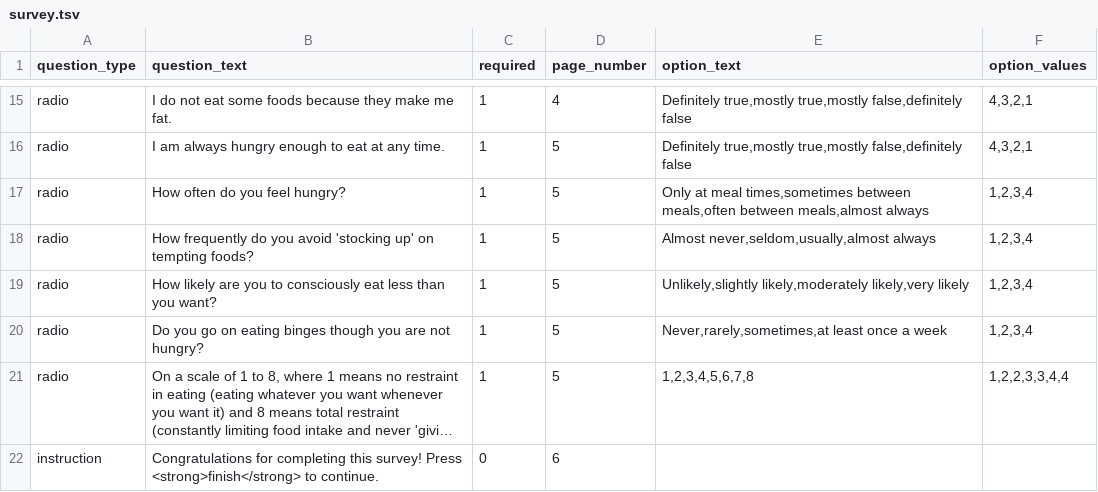
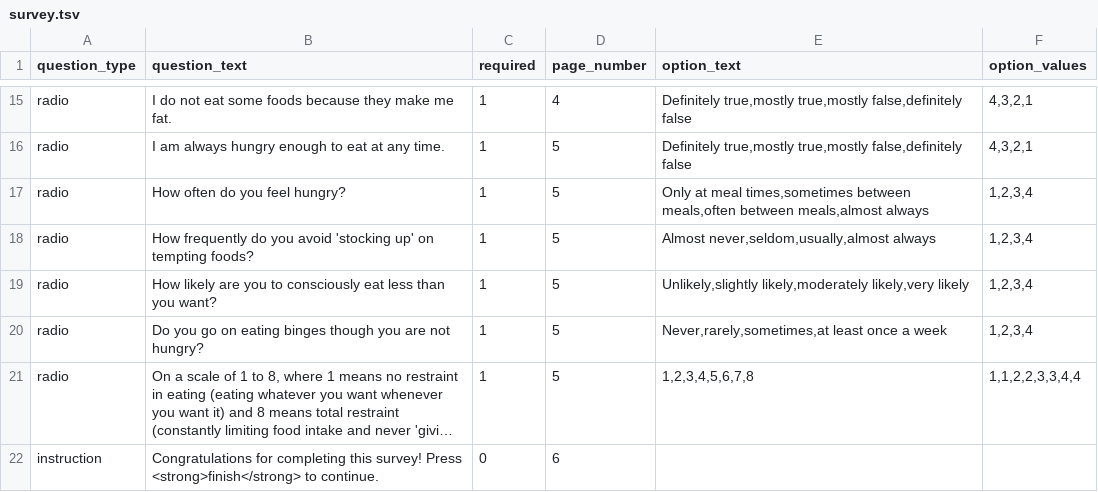
Before and after one commit to expfactory/expfactory-surveys, a TSV file: eating_survey/survey.tsv, drawn as a sheet; only a part is shown, gaps mark what is left out; long unchanged cells end in …; the diff names each change by its address in the sheet, - before the commit and + after, or states it on an @@ line.

Commit message:
fixed scoring error in eating questionnaire

```diff
--- a/eating_survey/survey.tsv
+++ b/eating_survey/survey.tsv
-F21 (option_values): 1,2,2,3,3,4,4
+F21 (option_values): 1,1,2,2,3,3,4,4
```
